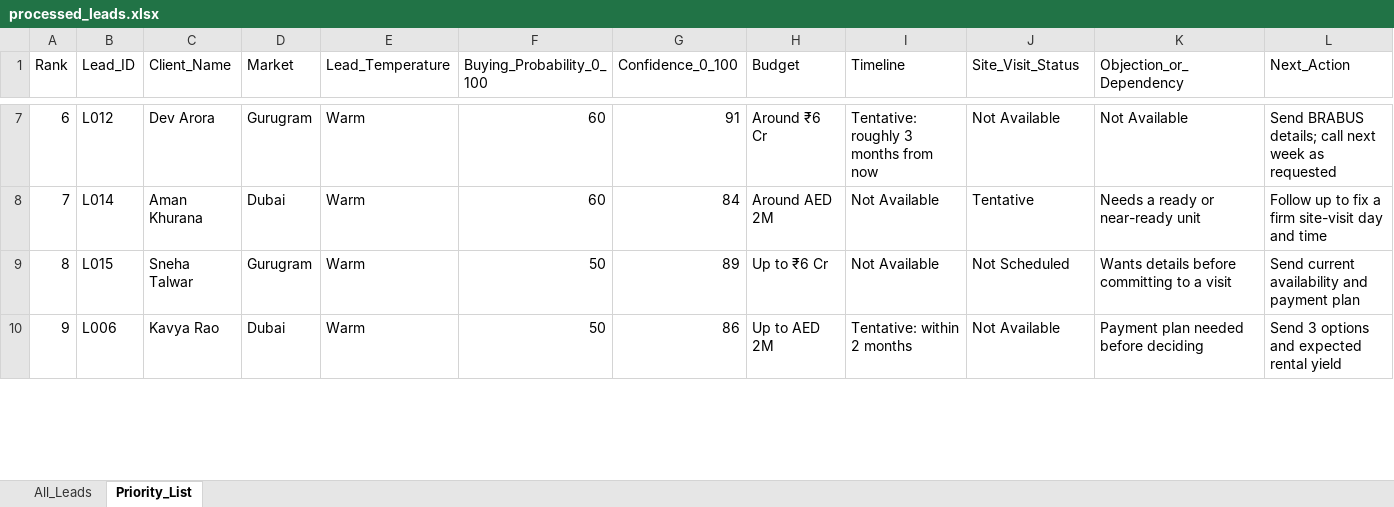
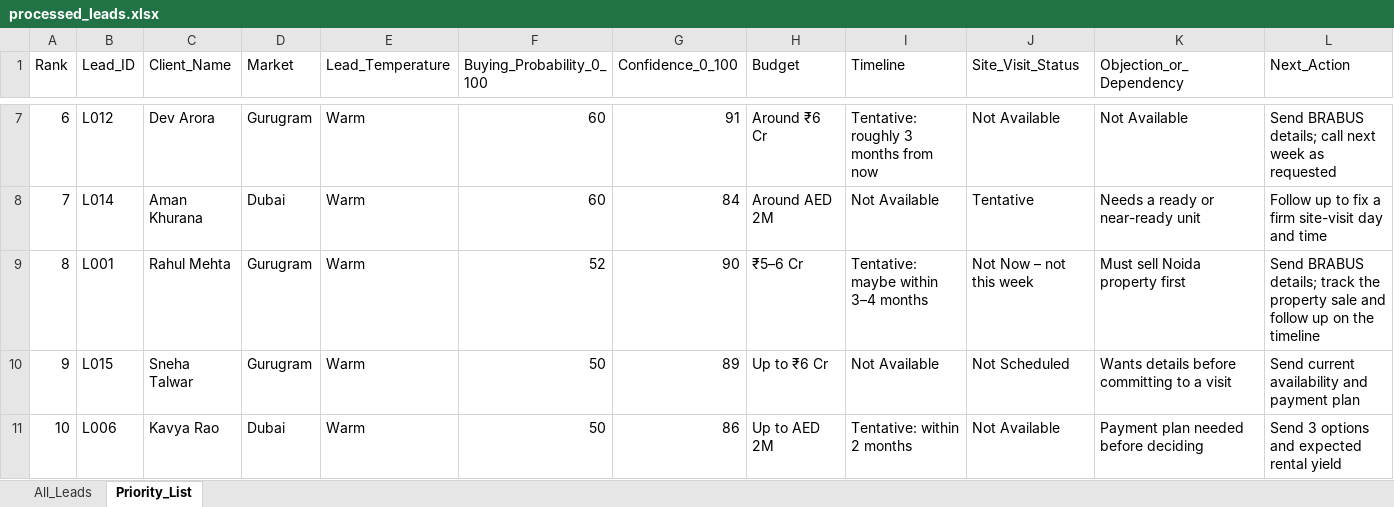
Before and after one commit to Rajanverma1234/wcr-lead-intelligence, an Excel workbook: output/processed_leads.xlsx, sheet Priority_List, drawn as a sheet; only a part is shown, gaps mark what is left out; values as stored, in another font and other column widths than the file's, no borders; addresses are those after the commit; rows hold the shown columns only; the diff covers the shown part only; the diff names each change by its address in the sheet, - before the commit and + after, or states it on an @@ line.

```diff
--- a/output/processed_leads.xlsx (sheet Priority_List)
+++ b/output/processed_leads.xlsx (sheet Priority_List)
+row 9: 8 | L001 | Rahul Mehta | Gurugram | Warm | 52 | 90 | ₹5–6 Cr | Tentative: maybe within 3–4 months | Not Now – not this week | Must sell Noida property first | Send BRABUS details; track the property sale and follow up on the timeline
@@ column A (Rank) renumbered between rows 10 and 11 @@
```
Also changed, not shown: 1 removed row and 2 edited cells elsewhere in this sheet, sheet All_Leads, 11 other files.
